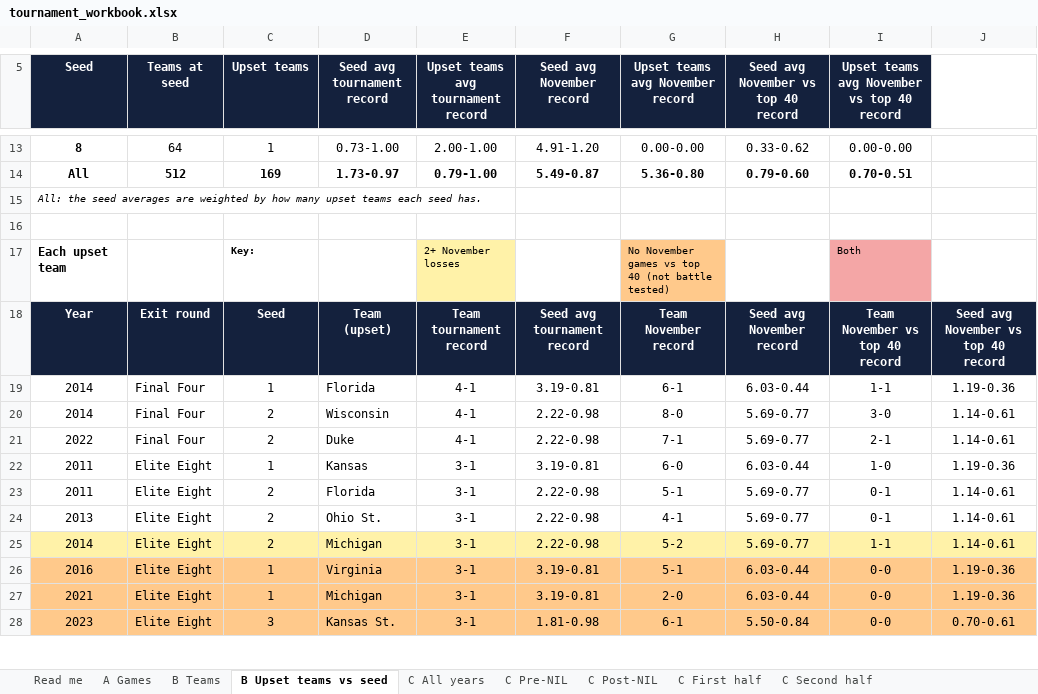
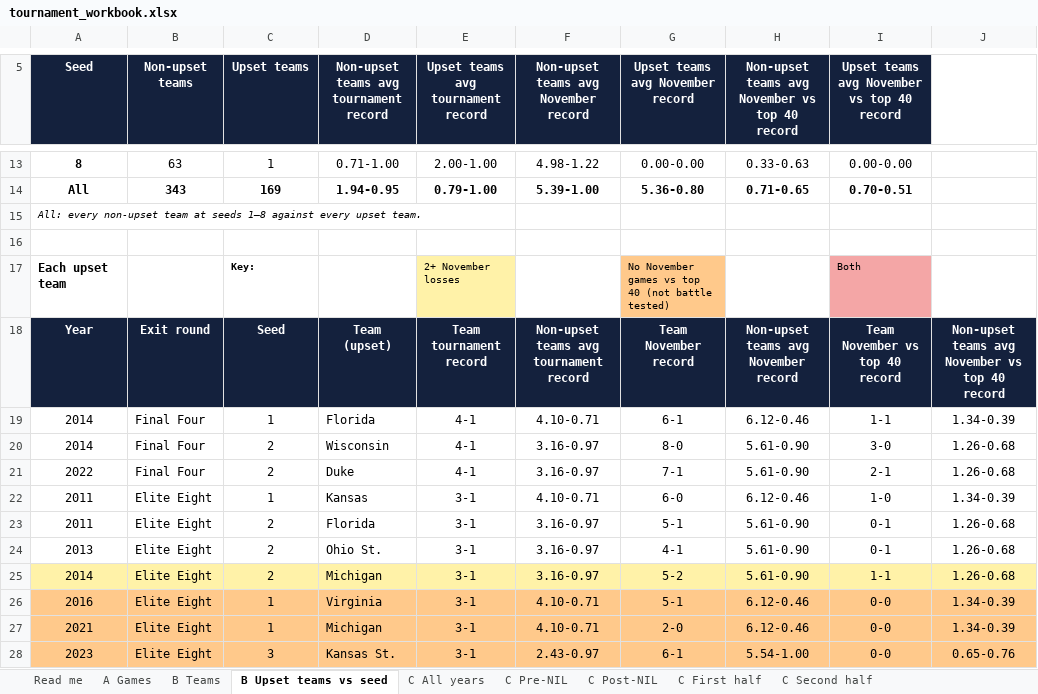
Before and after one commit to alexarm1232-cmd/Strongside, an Excel workbook: reports/tournament_workbook.xlsx, sheet B Upset teams vs seed, drawn as a sheet; only a part is shown, gaps mark what is left out; values as stored, in another font and other column widths than the file's, no borders; the diff covers the shown part only; the diff names each change by its address in the sheet, - before the commit and + after, or states it on an @@ line.

Commit message:
Upset teams page: compare with non-upset teams at the seed

```diff
--- a/reports/tournament_workbook.xlsx (sheet B Upset teams vs seed)
+++ b/reports/tournament_workbook.xlsx (sheet B Upset teams vs seed)
-B5: Teams at seed
+B5: Non-upset teams
-D5: Seed avg tournament record
+D5: Non-upset teams avg tournament record
-F5: Seed avg November record
+F5: Non-upset teams avg November record
-H5: Seed avg November vs top 40 record
+H5: Non-upset teams avg November vs top 40 record
-B13 (Non-upset teams): 64
+B13 (Non-upset teams): 63
-D13: 0.73-1.00
+D13: 0.71-1.00
-F13: 4.91-1.20
+F13: 4.98-1.22
-H13: 0.33-0.62
+H13: 0.33-0.63
-B14 (Non-upset teams): 512
+B14 (Non-upset teams): 343
-D14: 1.73-0.97
+D14: 1.94-0.95
-F14: 5.49-0.87
+F14: 5.39-1.00
-H14: 0.79-0.60
+H14: 0.71-0.65
-A15 (Seed): All: the seed averages are weighted by how many upset teams each seed has.
+A15 (Seed): All: every non-upset team at seeds 1–8 against every upset team.
-F18: Seed avg tournament record
+F18: Non-upset teams avg tournament record
-H18: Seed avg November record
+H18: Non-upset teams avg November record
-J18: Seed avg November vs top 40 record
+J18: Non-upset teams avg November vs top 40 record
-F19: 3.19-0.81
+F19: 4.10-0.71
-H19: 6.03-0.44
+H19: 6.12-0.46
-J19: 1.19-0.36
+J19: 1.34-0.39
-F20:F21: 2.22-0.98
+F20:F21: 3.16-0.97
-H20:H21: 5.69-0.77
+H20:H21: 5.61-0.90
-J20:J21: 1.14-0.61
+J20:J21: 1.26-0.68
-F22: 3.19-0.81
+F22: 4.10-0.71
-H22: 6.03-0.44
+H22: 6.12-0.46
-J22: 1.19-0.36
+J22: 1.34-0.39
-F23:F25: 2.22-0.98
+F23:F25: 3.16-0.97
-H23:H25: 5.69-0.77
+H23:H25: 5.61-0.90
-J23:J25: 1.14-0.61
+J23:J25: 1.26-0.68
-F26:F27: 3.19-0.81
+F26:F27: 4.10-0.71
-H26:H27: 6.03-0.44
+H26:H27: 6.12-0.46
-J26:J27: 1.19-0.36
+J26:J27: 1.34-0.39
-F28: 1.81-0.98
+F28: 2.43-0.97
-H28: 5.50-0.84
+H28: 5.54-1.00
-J28: 0.70-0.61
+J28: 0.65-0.76
```
Also changed, not shown: 507 edited cells elsewhere in this sheet, 1 other file.
